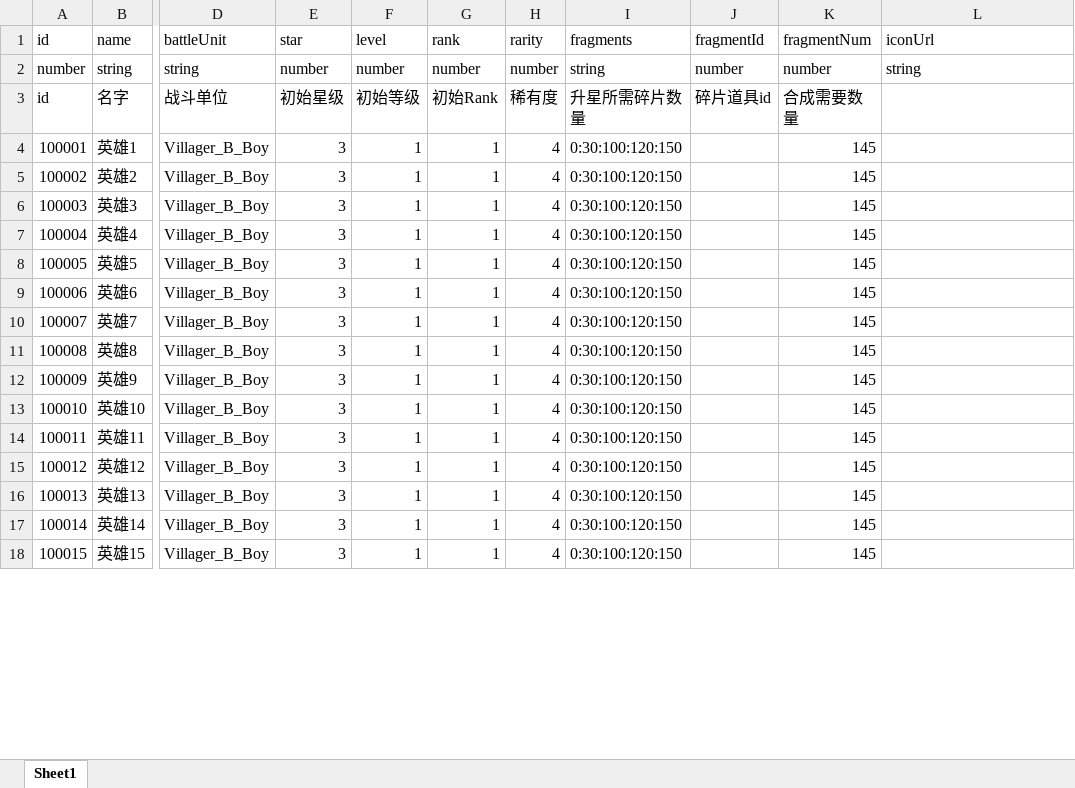
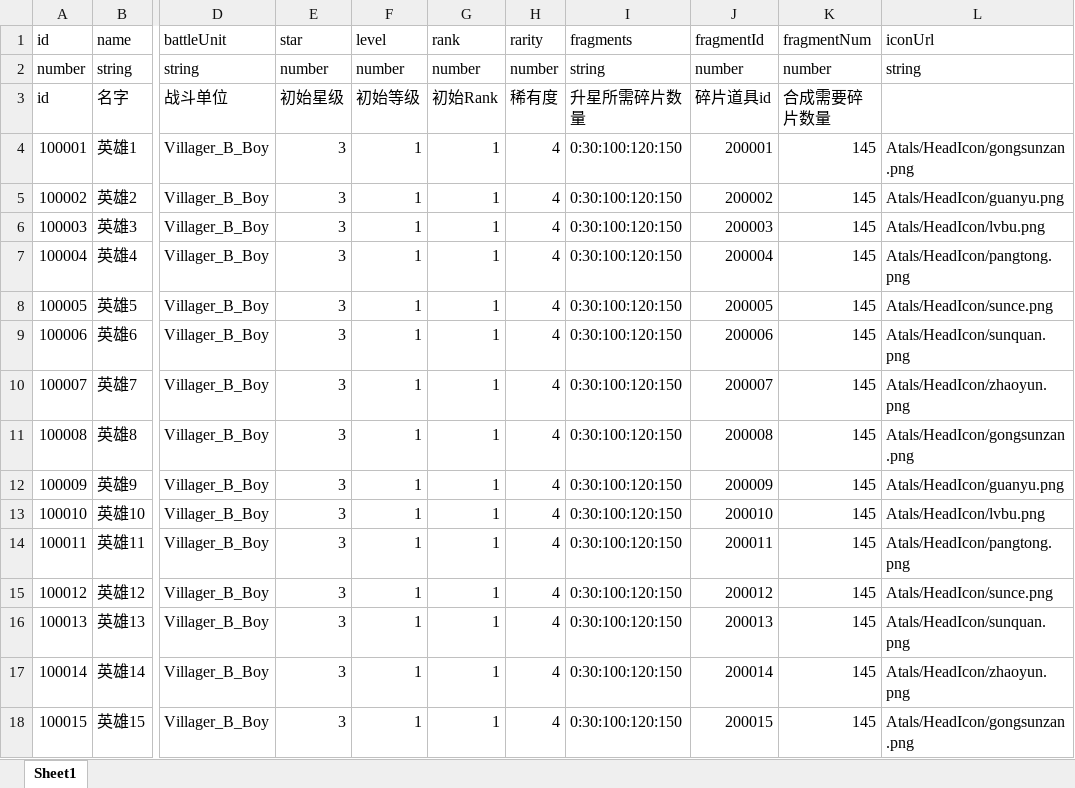
Before and after one commit to a26053200/CardWar, an Excel workbook: Excel/Card.xlsx, sheet Sheet1, drawn as a sheet; only a part is shown, gaps mark what is left out; values as stored, in another font and other column widths than the file's, no borders; the diff covers the shown part only; the diff names each change by its address in the sheet, - before the commit and + after, or states it on an @@ line.

```diff
--- a/Excel/Card.xlsx (sheet Sheet1)
+++ b/Excel/Card.xlsx (sheet Sheet1)
-K3 (fragmentNum): 合成需要数量
+K3 (fragmentNum): 合成需要碎片数量
-J4 (fragmentId): (empty)
+J4 (fragmentId): 200001
-L4 (iconUrl): (empty)
+L4 (iconUrl): Atals/HeadIcon/gongsunzan.png
-J5 (fragmentId): (empty)
+J5 (fragmentId): 200002
-L5 (iconUrl): (empty)
+L5 (iconUrl): Atals/HeadIcon/guanyu.png
-J6 (fragmentId): (empty)
+J6 (fragmentId): 200003
-L6 (iconUrl): (empty)
+L6 (iconUrl): Atals/HeadIcon/lvbu.png
-J7 (fragmentId): (empty)
+J7 (fragmentId): 200004
-L7 (iconUrl): (empty)
+L7 (iconUrl): Atals/HeadIcon/pangtong.png
-J8 (fragmentId): (empty)
+J8 (fragmentId): 200005
-L8 (iconUrl): (empty)
+L8 (iconUrl): Atals/HeadIcon/sunce.png
-J9 (fragmentId): (empty)
+J9 (fragmentId): 200006
-L9 (iconUrl): (empty)
+L9 (iconUrl): Atals/HeadIcon/sunquan.png
-J10 (fragmentId): (empty)
+J10 (fragmentId): 200007
-L10 (iconUrl): (empty)
+L10 (iconUrl): Atals/HeadIcon/zhaoyun.png
-J11 (fragmentId): (empty)
+J11 (fragmentId): 200008
-L11 (iconUrl): (empty)
+L11 (iconUrl): Atals/HeadIcon/gongsunzan.png
-J12 (fragmentId): (empty)
+J12 (fragmentId): 200009
-L12 (iconUrl): (empty)
+L12 (iconUrl): Atals/HeadIcon/guanyu.png
-J13 (fragmentId): (empty)
+J13 (fragmentId): 200010
-L13 (iconUrl): (empty)
+L13 (iconUrl): Atals/HeadIcon/lvbu.png
-J14 (fragmentId): (empty)
+J14 (fragmentId): 200011
-L14 (iconUrl): (empty)
+L14 (iconUrl): Atals/HeadIcon/pangtong.png
-J15 (fragmentId): (empty)
+J15 (fragmentId): 200012
-L15 (iconUrl): (empty)
+L15 (iconUrl): Atals/HeadIcon/sunce.png
-J16 (fragmentId): (empty)
+J16 (fragmentId): 200013
-L16 (iconUrl): (empty)
+L16 (iconUrl): Atals/HeadIcon/sunquan.png
-J17 (fragmentId): (empty)
+J17 (fragmentId): 200014
-L17 (iconUrl): (empty)
+L17 (iconUrl): Atals/HeadIcon/zhaoyun.png
-J18 (fragmentId): (empty)
+J18 (fragmentId): 200015
-L18 (iconUrl): (empty)
+L18 (iconUrl): Atals/HeadIcon/gongsunzan.png
```
Also changed, not shown: 60 edited cells elsewhere in this sheet, Excel/CardPoolItem.xlsx, 1 other file.
